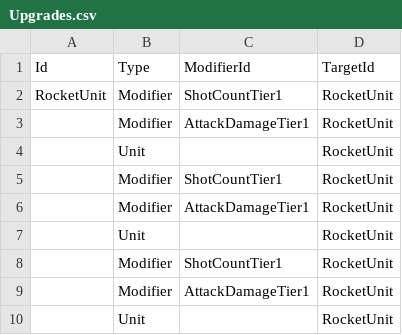
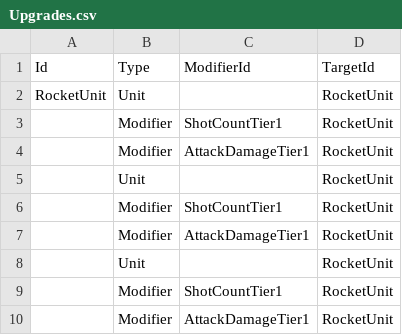
Before and after one commit to KonstantKuz/SuperpowerSquad, a CSV file: Assets/Resources/Configs/Upgrades.csv, drawn as a sheet; only a part is shown; the shorter side is filled out with more unchanged rows.

Commit message:
added UpgradeShopService

```diff
--- a/Assets/Resources/Configs/Upgrades.csv
+++ b/Assets/Resources/Configs/Upgrades.csv
@@ -1,3 +1,4 @@
 Id,Type,ModifierId,TargetId
-RocketUnit,Modifier,ShotCountTier1,RocketUnit
+RocketUnit,Unit,,RocketUnit
+,Modifier,ShotCountTier1,RocketUnit
 ,Modifier,AttackDamageTier1,RocketUnit
```
Also changed, not shown: Assets/Resources/Configs/Modifiers.csv, Assets/Resources/Configs/PlayerUnit.csv, 19 other files.
